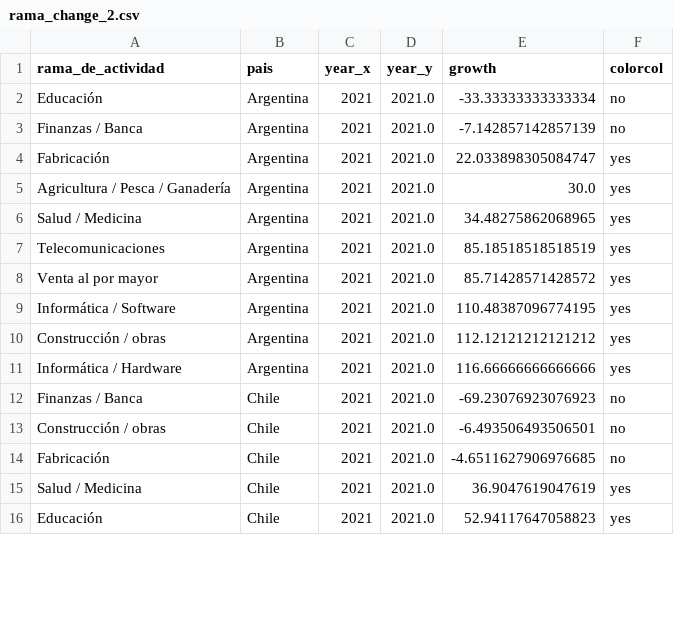
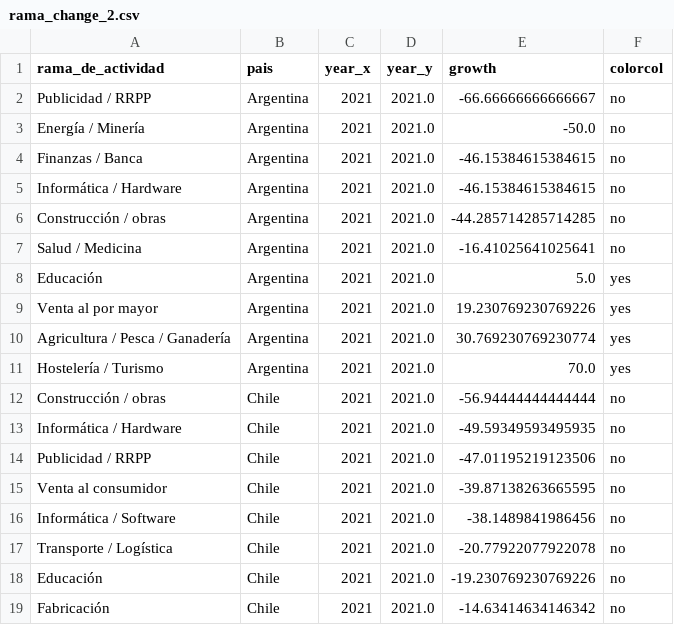
Before and after one commit to AlvaroAltamiranoM/unilyrics-hotmail.com, a CSV file: tables/rama_change_2.csv, drawn as a sheet; only a part is shown; the diff covers the shown part only.

```diff
--- a/tables/rama_change_2.csv
+++ b/tables/rama_change_2.csv
@@ -1,16 +1,19 @@
 rama_de_actividad,pais,year_x,year_y,growth,colorcol
-Educación,Argentina,2021,2021.0,-33.33333333333334,no
-Finanzas / Banca,Argentina,2021,2021.0,-7.142857142857139,no
-Fabricación,Argentina,2021,2021.0,22.033898305084747,yes
-Agricultura / Pesca / Ganadería,Argentina,2021,2021.0,30.0,yes
-Salud / Medicina,Argentina,2021,2021.0,34.48275862068965,yes
-Telecomunicaciones,Argentina,2021,2021.0,85.18518518518519,yes
-Venta al por mayor,Argentina,2021,2021.0,85.71428571428572,yes
-Informática / Software,Argentina,2021,2021.0,110.48387096774195,yes
-Construcción / obras,Argentina,2021,2021.0,112.12121212121212,yes
-Informática / Hardware,Argentina,2021,2021.0,116.66666666666666,yes
-Finanzas / Banca,Chile,2021,2021.0,-69.23076923076923,no
-Construcción / obras,Chile,2021,2021.0,-6.493506493506501,no
-Fabricación,Chile,2021,2021.0,-4.6511627906976685,no
-Salud / Medicina,Chile,2021,2021.0,36.9047619047619,yes
-Educación,Chile,2021,2021.0,52.94117647058823,yes
+Publicidad / RRPP,Argentina,2021,2021.0,-66.66666666666667,no
+Energía / Minería,Argentina,2021,2021.0,-50.0,no
+Finanzas / Banca,Argentina,2021,2021.0,-46.15384615384615,no
+Informática / Hardware,Argentina,2021,2021.0,-46.15384615384615,no
+Construcción / obras,Argentina,2021,2021.0,-44.285714285714285,no
+Salud / Medicina,Argentina,2021,2021.0,-16.41025641025641,no
+Educación,Argentina,2021,2021.0,5.0,yes
+Venta al por mayor,Argentina,2021,2021.0,19.230769230769226,yes
+Agricultura / Pesca / Ganadería,Argentina,2021,2021.0,30.769230769230774,yes
+Hostelería / Turismo,Argentina,2021,2021.0,70.0,yes
+Construcción / obras,Chile,2021,2021.0,-56.94444444444444,no
+Informática / Hardware,Chile,2021,2021.0,-49.59349593495935,no
+Publicidad / RRPP,Chile,2021,2021.0,-47.01195219123506,no
+Venta al consumidor,Chile,2021,2021.0,-39.87138263665595,no
+Informática / Software,Chile,2021,2021.0,-38.1489841986456,no
+Transporte / Logística,Chile,2021,2021.0,-20.77922077922078,no
+Educación,Chile,2021,2021.0,-19.230769230769226,no
+Fabricación,Chile,2021,2021.0,-14.63414634146342,no
```
Also changed, not shown: 6 added rows, 9 removed rows and 37 edited cells elsewhere in this file, tables/google.csv, tables/rama_change.csv, 5 other files.
